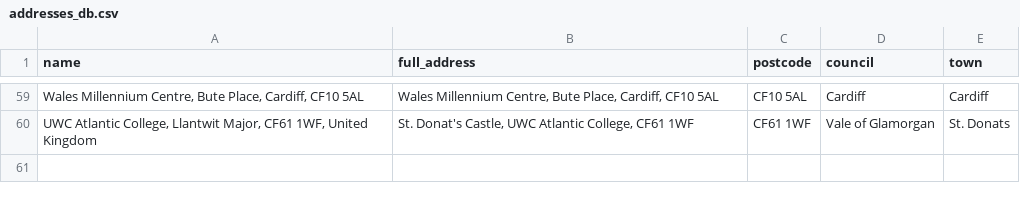
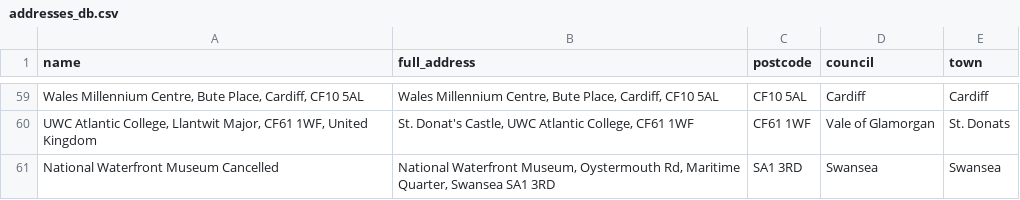
Before and after one commit to s-bramer/local_event_curator, a CSV file: addresses_db.csv, drawn as a sheet; only a part is shown, gaps mark what is left out; the diff names each change by its address in the sheet, - before the commit and + after, or states it on an @@ line.

```diff
--- a/addresses_db.csv
+++ b/addresses_db.csv
+row 61: National Waterfront Museum Cancelled | National Waterfront Museum, Oystermouth Rd, Maritime Quarter, Swansea SA1 3RD | SA1 3RD | Swansea | Swansea
```
Also changed, not shown: events_database.csv.
